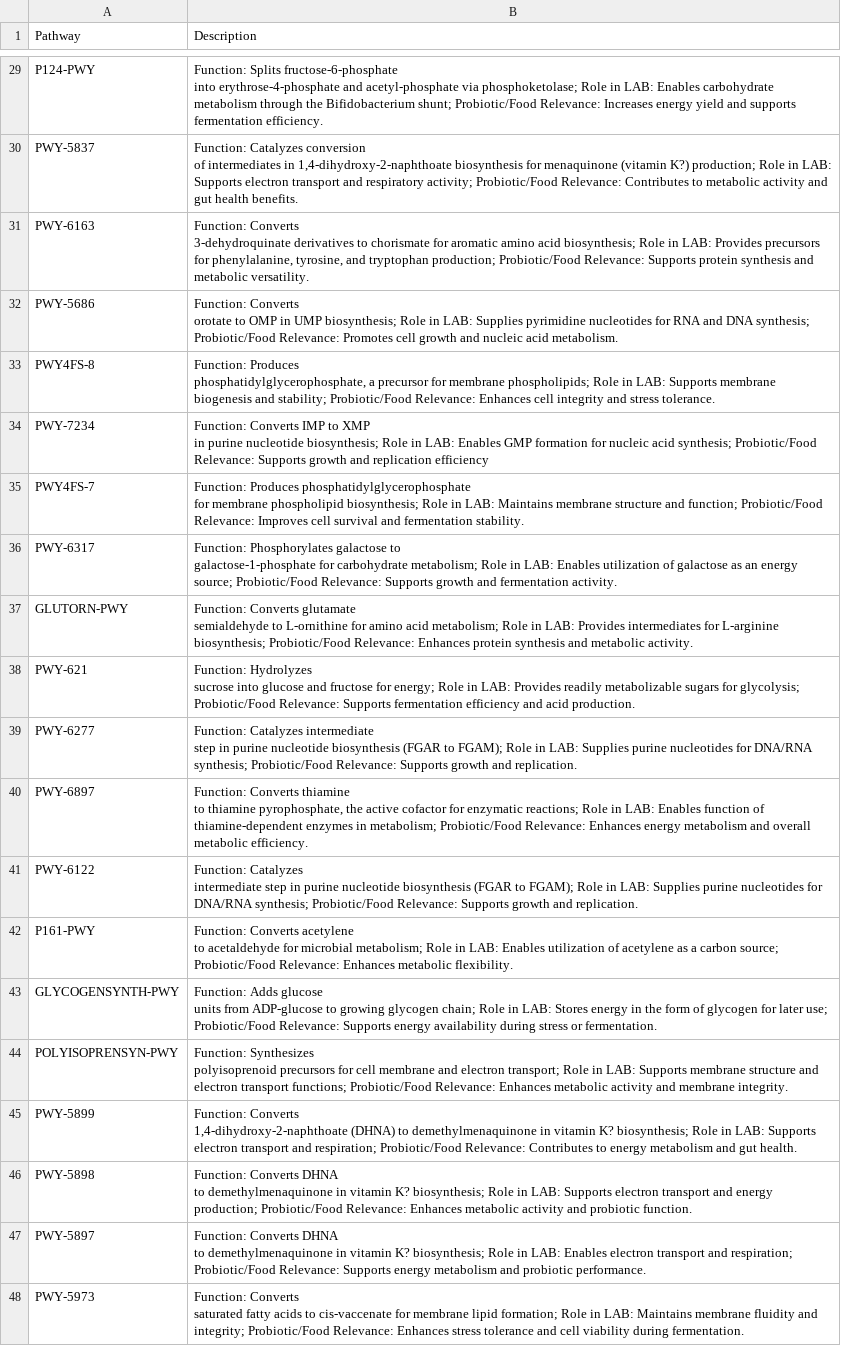
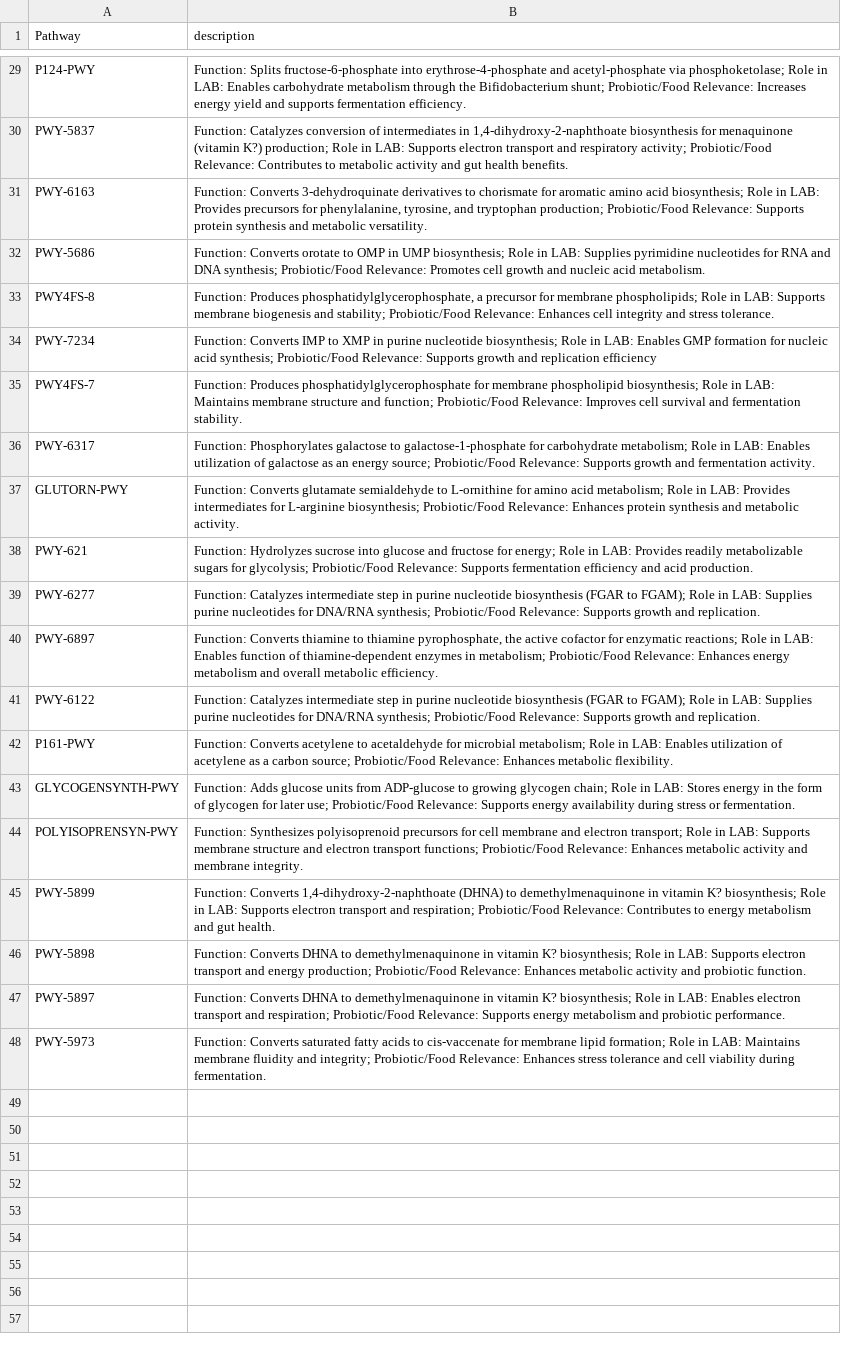
Before and after one commit to VarshaS-37/Grain2Gut, a CSV file: picrust_processed_output_files/pwy79_text.csv, drawn as a sheet; only a part is shown, gaps mark what is left out; the diff covers the shown part only; the diff names each change by its address in the sheet, - before the commit and + after, or states it on an @@ line.

```diff
--- a/picrust_processed_output_files/pwy79_text.csv
+++ b/picrust_processed_output_files/pwy79_text.csv
-B1: Description
+B1: description
-B29 (description): …fermentation efficiency.
+B29 (description): …fermentation efficiency.
-B30 (description): …health benefits.
+B30 (description): …health benefits.
-B31 (description): …metabolic versatility.
+B31 (description): …metabolic versatility.
-B32 (description): …acid metabolism.
+B32 (description): …acid metabolism.
-B33 (description): …stress tolerance.
+B33 (description): …stress tolerance.
-B34 (description): …replication efficiency
+B34 (description): …replication efficiency
-B35 (description): …fermentation stability.
+B35 (description): …fermentation stability.
-B36 (description): …fermentation activity.
+B36 (description): …fermentation activity.
-B37 (description): …metabolic activity.
+B37 (description): …metabolic activity.
-B38 (description): …acid production.
+B38 (description): …acid production.
-B39 (description): …and replication.
+B39 (description): …and replication.
-B40 (description): …metabolic efficiency.
+B40 (description): …metabolic efficiency.
-B41 (description): …and replication.
+B41 (description): …and replication.
-B42 (description): …metabolic flexibility.
+B42 (description): …metabolic flexibility.
-B43 (description): …or fermentation.
+B43 (description): …or fermentation.
-B44 (description): …membrane integrity.
+B44 (description): …membrane integrity.
-B45 (description): …gut health.
+B45 (description): …gut health.
-B46 (description): …probiotic function.
+B46 (description): …probiotic function.
-B47 (description): …probiotic performance.
+B47 (description): …probiotic performance.
-B48 (description): …during fermentation.
+B48 (description): …during fermentation.
```
Also changed, not shown: 27 edited cells elsewhere in this file.
